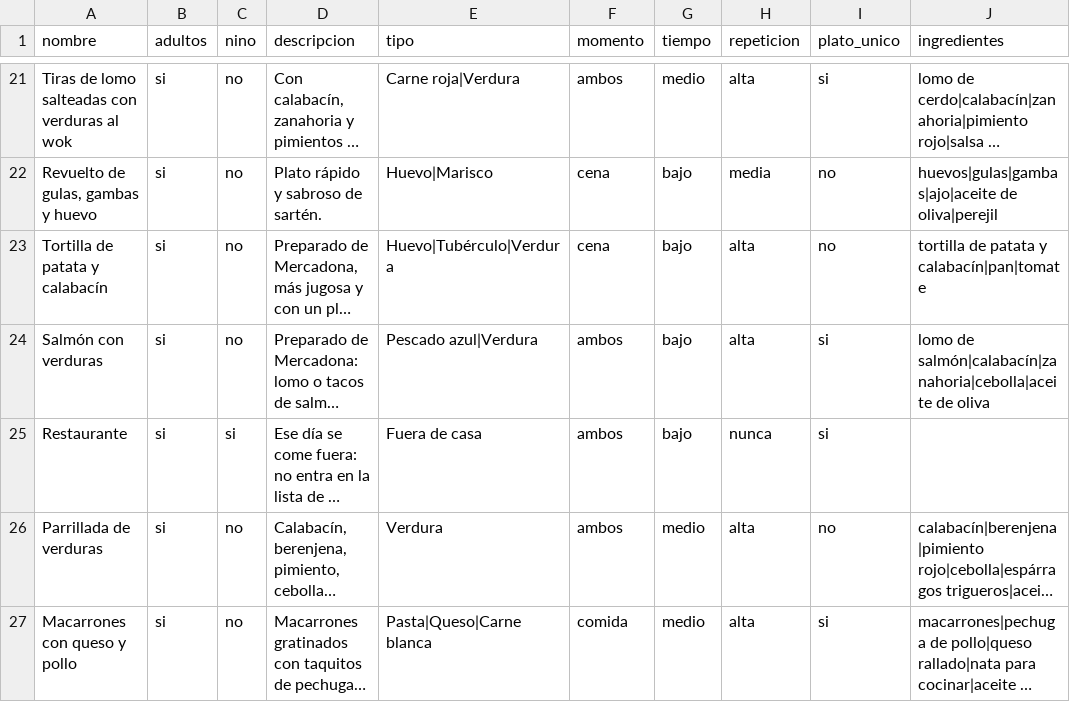
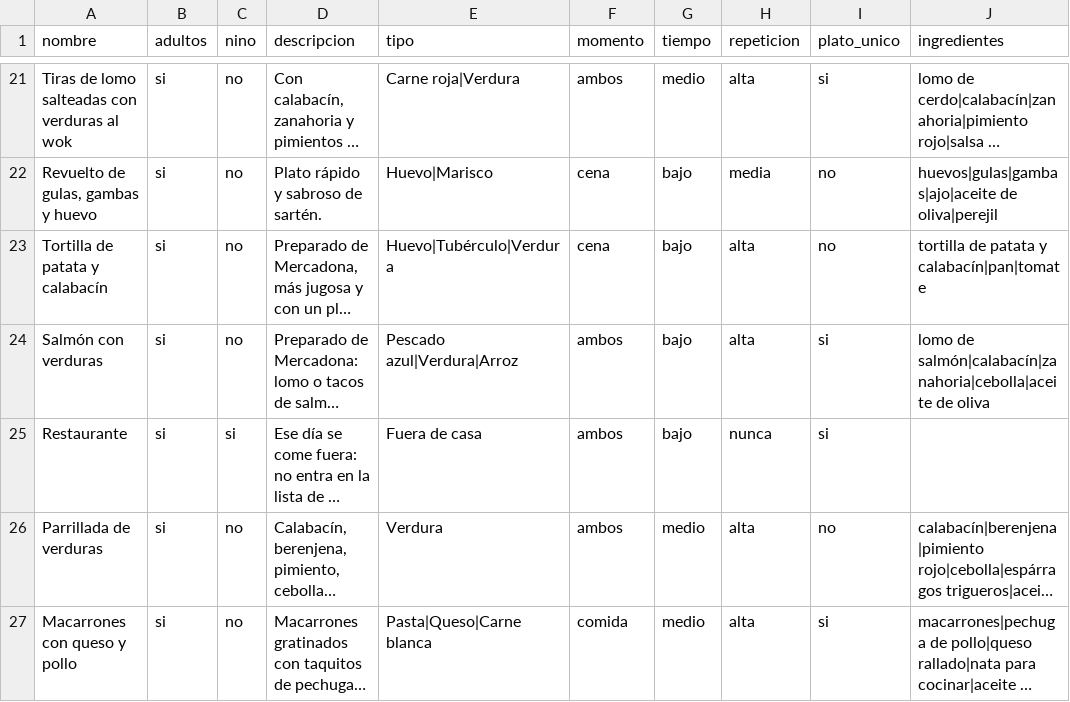
Before and after one commit to diegocalvogit/planificador-comida, a CSV file: datos/platos.csv, drawn as a sheet; only a part is shown, gaps mark what is left out; long unchanged cells end in …; the diff names each change by its address in the sheet, - before the commit and + after, or states it on an @@ line.

Commit message:
Menu Semanal: actualizar datos/platos.csv

```diff
--- a/datos/platos.csv
+++ b/datos/platos.csv
-E24 (tipo): Pescado azul|Verdura
+E24 (tipo): Pescado azul|Verdura|Arroz
```
